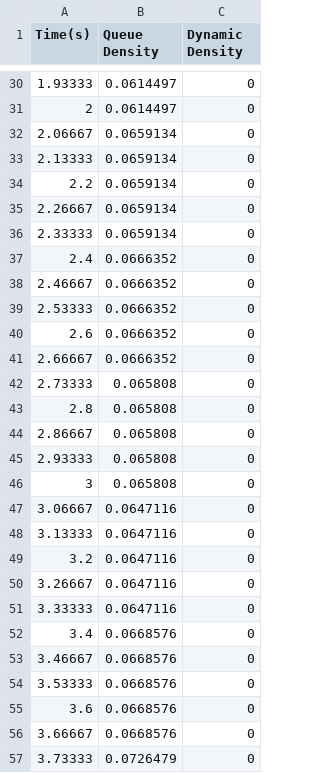
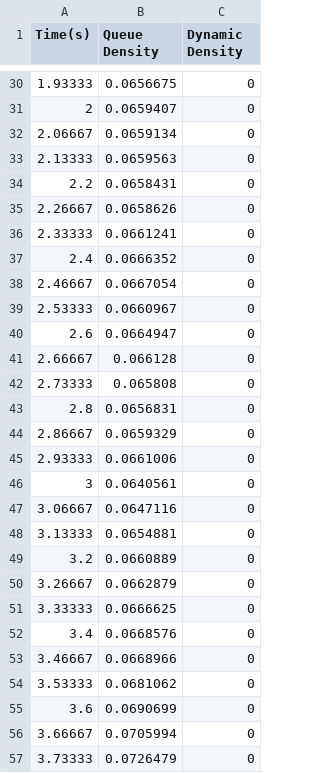
Before and after one commit to its-sachin/COP290, a CSV file: Assignment1/Subtask3/graph.csv, drawn as a sheet; only a part is shown, gaps mark what is left out; the diff covers the shown part only.

```diff
--- a/Assignment1/Subtask3/graph.csv
+++ b/Assignment1/Subtask3/graph.csv
@@ -30,28 +30,28 @@ Time(s),Queue Density,Dynamic Density
-1.93333,0.0614497,0
-2,0.0614497,0
+1.93333,0.0656675,0
+2,0.0659407,0
 2.06667,0.0659134,0
-2.13333,0.0659134,0
-2.2,0.0659134,0
-2.26667,0.0659134,0
-2.33333,0.0659134,0
+2.13333,0.0659563,0
+2.2,0.0658431,0
+2.26667,0.0658626,0
+2.33333,0.0661241,0
 2.4,0.0666352,0
-2.46667,0.0666352,0
-2.53333,0.0666352,0
-2.6,0.0666352,0
-2.66667,0.0666352,0
+2.46667,0.0667054,0
+2.53333,0.0660967,0
+2.6,0.0664947,0
+2.66667,0.066128,0
 2.73333,0.065808,0
-2.8,0.065808,0
-2.86667,0.065808,0
-2.93333,0.065808,0
-3,0.065808,0
+2.8,0.0656831,0
+2.86667,0.0659329,0
+2.93333,0.0661006,0
+3,0.0640561,0
 3.06667,0.0647116,0
-3.13333,0.0647116,0
-3.2,0.0647116,0
-3.26667,0.0647116,0
-3.33333,0.0647116,0
+3.13333,0.0654881,0
+3.2,0.0660889,0
+3.26667,0.0662879,0
+3.33333,0.0666625,0
 3.4,0.0668576,0
-3.46667,0.0668576,0
-3.53333,0.0668576,0
-3.6,0.0668576,0
-3.66667,0.0668576,0
+3.46667,0.0668966,0
+3.53333,0.0681062,0
+3.6,0.0690699,0
+3.66667,0.0705994,0
 3.73333,0.0726479,0
```
Also changed, not shown: 38 added rows and 26 edited cells elsewhere in this file, 2 other files.
